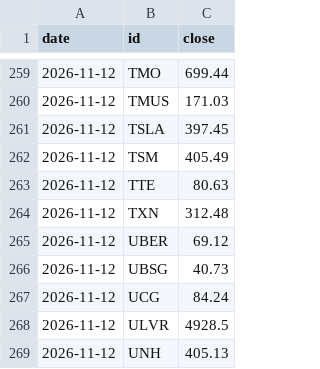
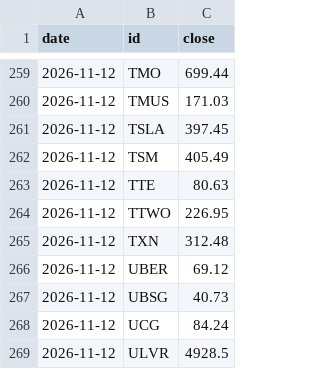
Before and after one commit to TnG1612/pea-tracker, a CSV file: history/2026.csv, drawn as a sheet; only a part is shown, gaps mark what is left out; the shorter side is filled out with more unchanged rows.

```diff
--- a/history/2026.csv
+++ b/history/2026.csv
@@ -263,2 +263,3 @@ date,id,close
 2026-11-12,TTE,80.63
+2026-11-12,TTWO,226.95
 2026-11-12,TXN,312.48
```
Also changed, not shown: tickers.csv, yahoo_map.csv, 2 other files.
